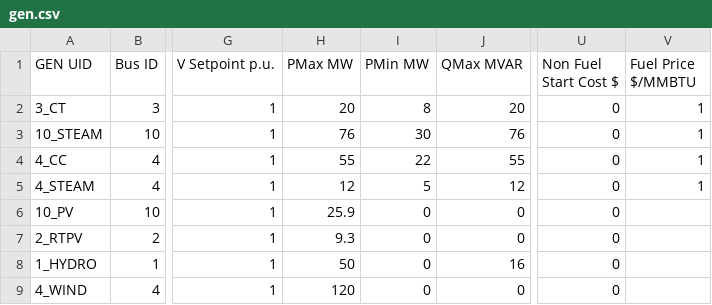
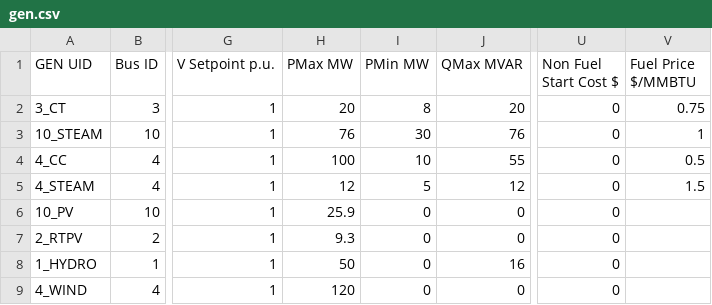
Before and after one commit to grid-parity-exchange/Prescient, a CSV file: examples/5bus/gen.csv, drawn as a sheet; only a part is shown, gaps mark what is left out; the diff names each change by its address in the sheet, - before the commit and + after, or states it on an @@ line.

Commit message:
considering more flexible thermal units

```diff
--- a/examples/5bus/gen.csv
+++ b/examples/5bus/gen.csv
-V2 (Fuel Price $/MMBTU): 1
+V2 (Fuel Price $/MMBTU): 0.75
-H4 (PMax MW): 55
+H4 (PMax MW): 100
-I4 (PMin MW): 22
+I4 (PMin MW): 10
-V4 (Fuel Price $/MMBTU): 1
+V4 (Fuel Price $/MMBTU): 0.5
-V5 (Fuel Price $/MMBTU): 1
+V5 (Fuel Price $/MMBTU): 1.5
```
Also changed, not shown: 1 other file.
